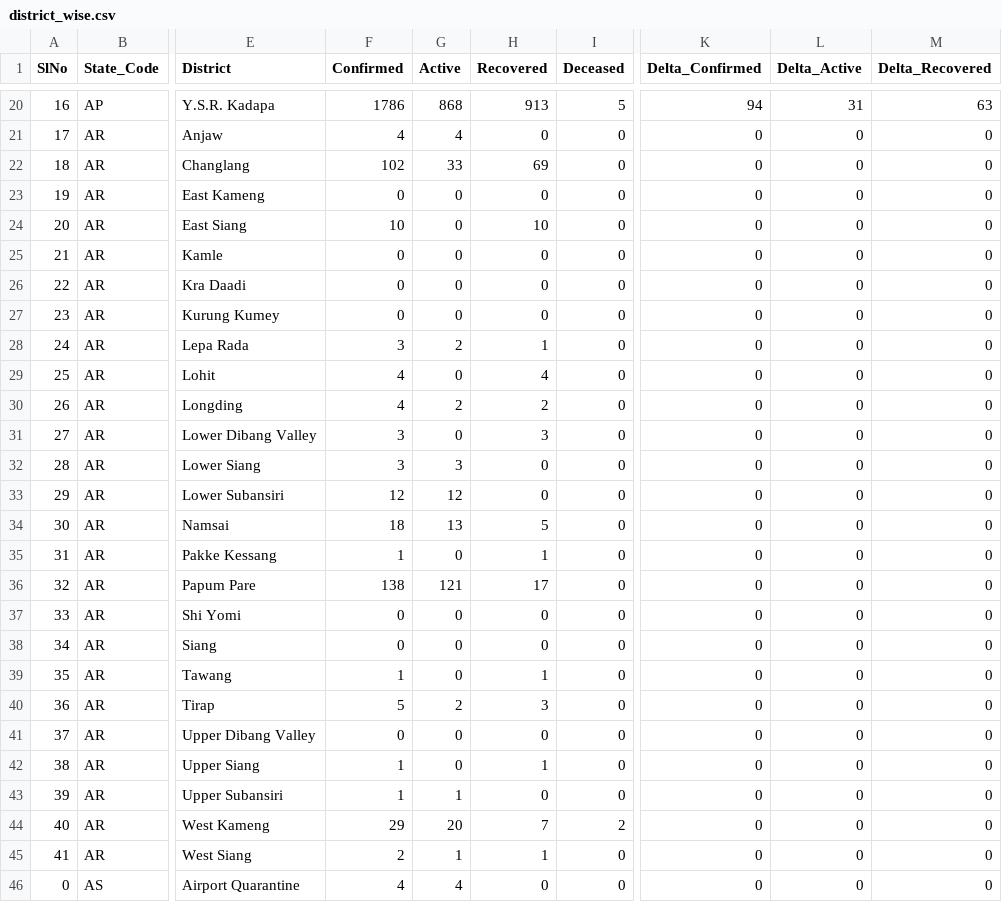
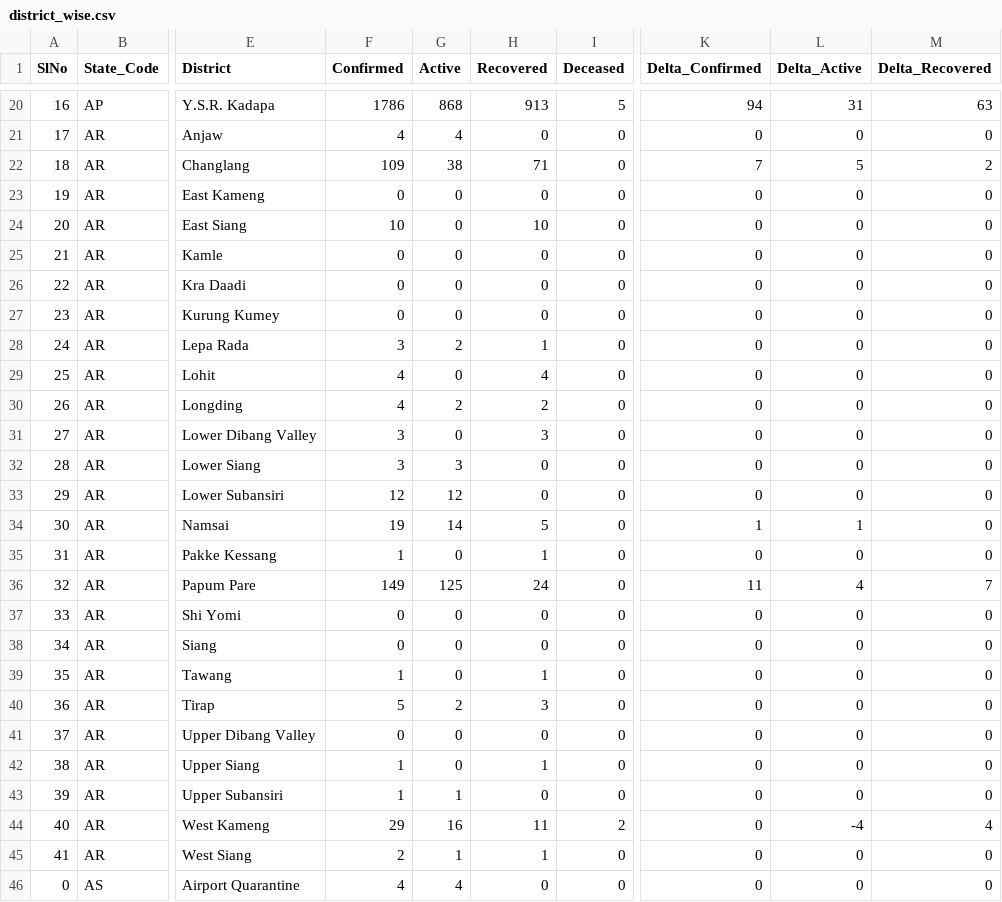
Before and after one commit to maaz619/api, a CSV file: csv/latest/district_wise.csv, drawn as a sheet; only a part is shown, gaps mark what is left out; the diff names each change by its address in the sheet, - before the commit and + after, or states it on an @@ line.

```diff
--- a/csv/latest/district_wise.csv
+++ b/csv/latest/district_wise.csv
-F22 (Confirmed): 102
+F22 (Confirmed): 109
-G22 (Active): 33
+G22 (Active): 38
-H22 (Recovered): 69
+H22 (Recovered): 71
-K22 (Delta_Confirmed): 0
+K22 (Delta_Confirmed): 7
-L22 (Delta_Active): 0
+L22 (Delta_Active): 5
-M22 (Delta_Recovered): 0
+M22 (Delta_Recovered): 2
-F34 (Confirmed): 18
+F34 (Confirmed): 19
-G34 (Active): 13
+G34 (Active): 14
-K34 (Delta_Confirmed): 0
+K34 (Delta_Confirmed): 1
-L34 (Delta_Active): 0
+L34 (Delta_Active): 1
-F36 (Confirmed): 138
+F36 (Confirmed): 149
-G36 (Active): 121
+G36 (Active): 125
-H36 (Recovered): 17
+H36 (Recovered): 24
-K36 (Delta_Confirmed): 0
+K36 (Delta_Confirmed): 11
-L36 (Delta_Active): 0
+L36 (Delta_Active): 4
-M36 (Delta_Recovered): 0
+M36 (Delta_Recovered): 7
-G44 (Active): 20
+G44 (Active): 16
-H44 (Recovered): 7
+H44 (Recovered): 11
-L44 (Delta_Active): 0
+L44 (Delta_Active): -4
-M44 (Delta_Recovered): 0
+M44 (Delta_Recovered): 4
```
Also changed, not shown: csv/latest/case_time_series.csv, csv/latest/state_wise.csv, 35 other files.
